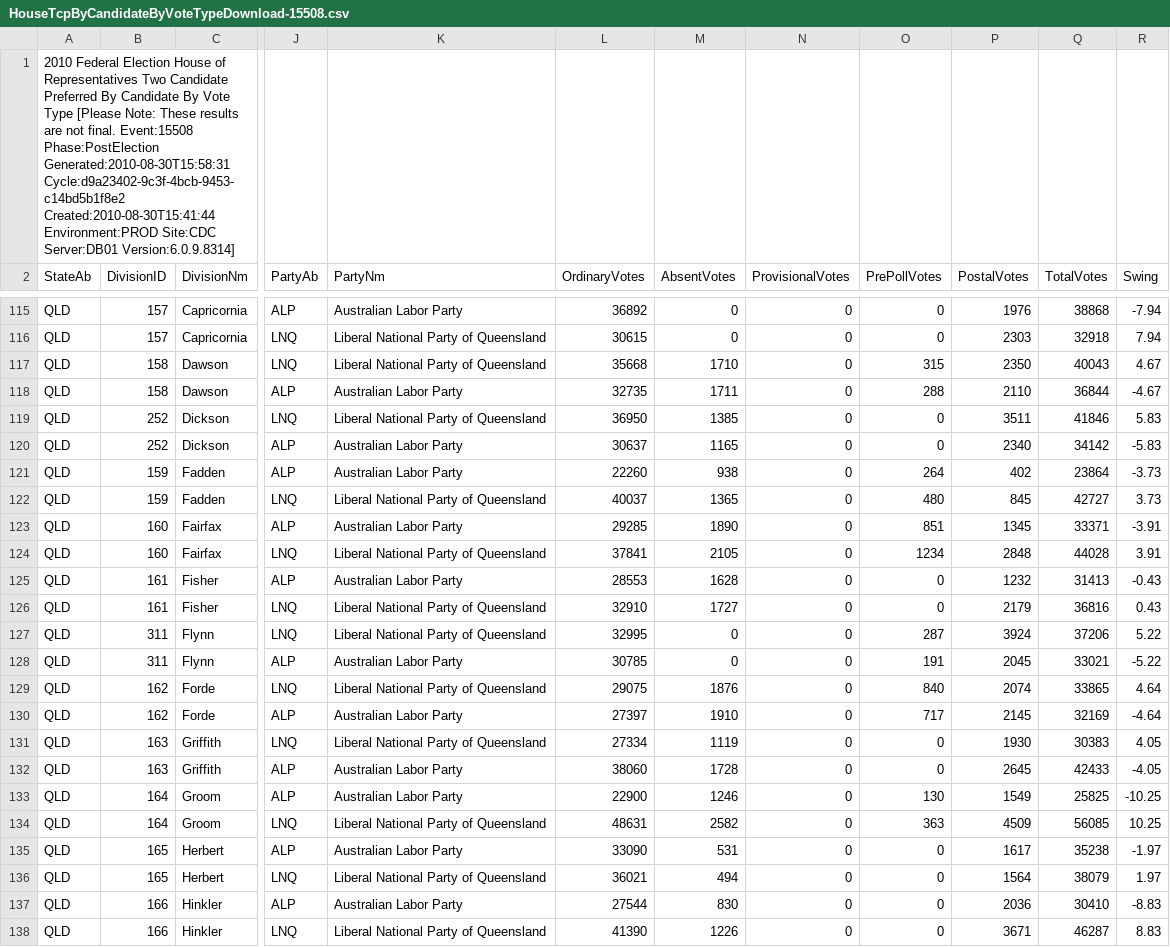
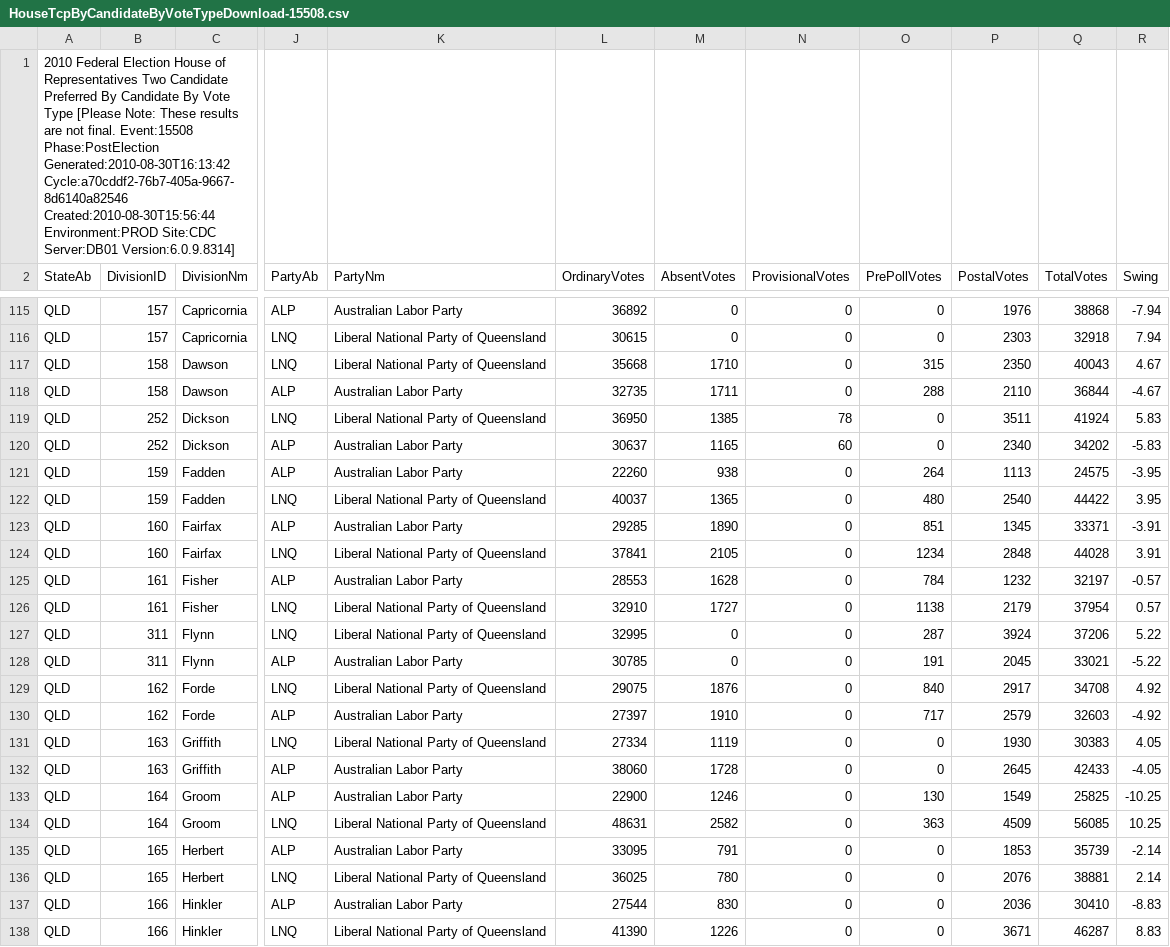
Before and after one commit to d1b/AustralianFederalElection2010CSV, a CSV file: HouseTcpByCandidateByVoteTypeDownload-15508.csv, drawn as a sheet; only a part is shown, gaps mark what is left out; the diff covers the shown part only; the diff names each change by its address in the sheet, - before the commit and + after, or states it on an @@ line.

```diff
--- a/HouseTcpByCandidateByVoteTypeDownload-15508.csv
+++ b/HouseTcpByCandidateByVoteTypeDownload-15508.csv
-A1 (StateAb): …Event:15508 Phase:PostElection Generated:2010-08-30T15:58:31 Cycle:d9a23402-9c3f-4bcb-9453-c14bd5b1f8e2 Created:2010-08-30T15:41:44 Environment:PROD Site:CDC…
+A1 (StateAb): …Event:15508 Phase:PostElection Generated:2010-08-30T16:13:42 Cycle:a70cddf2-76b7-405a-9667-8d6140a82546 Created:2010-08-30T15:56:44 Environment:PROD Site:CDC…
-N119 (ProvisionalVotes): 0
+N119 (ProvisionalVotes): 78
-Q119 (TotalVotes): 41846
+Q119 (TotalVotes): 41924
-N120 (ProvisionalVotes): 0
+N120 (ProvisionalVotes): 60
-Q120 (TotalVotes): 34142
+Q120 (TotalVotes): 34202
-P121 (PostalVotes): 402
+P121 (PostalVotes): 1113
-Q121 (TotalVotes): 23864
+Q121 (TotalVotes): 24575
-R121 (Swing): -3.73
+R121 (Swing): -3.95
-P122 (PostalVotes): 845
+P122 (PostalVotes): 2540
-Q122 (TotalVotes): 42727
+Q122 (TotalVotes): 44422
-R122 (Swing): 3.73
+R122 (Swing): 3.95
-O125 (PrePollVotes): 0
+O125 (PrePollVotes): 784
-Q125 (TotalVotes): 31413
+Q125 (TotalVotes): 32197
-R125 (Swing): -0.43
+R125 (Swing): -0.57
-O126 (PrePollVotes): 0
+O126 (PrePollVotes): 1138
-Q126 (TotalVotes): 36816
+Q126 (TotalVotes): 37954
-R126 (Swing): 0.43
+R126 (Swing): 0.57
-P129 (PostalVotes): 2074
+P129 (PostalVotes): 2917
-Q129 (TotalVotes): 33865
+Q129 (TotalVotes): 34708
-R129 (Swing): 4.64
+R129 (Swing): 4.92
-P130 (PostalVotes): 2145
+P130 (PostalVotes): 2579
-Q130 (TotalVotes): 32169
+Q130 (TotalVotes): 32603
-R130 (Swing): -4.64
+R130 (Swing): -4.92
-L135 (OrdinaryVotes): 33090
+L135 (OrdinaryVotes): 33095
-M135 (AbsentVotes): 531
+M135 (AbsentVotes): 791
-P135 (PostalVotes): 1617
+P135 (PostalVotes): 1853
-Q135 (TotalVotes): 35238
+Q135 (TotalVotes): 35739
-R135 (Swing): -1.97
+R135 (Swing): -2.14
-L136 (OrdinaryVotes): 36021
+L136 (OrdinaryVotes): 36025
-M136 (AbsentVotes): 494
+M136 (AbsentVotes): 780
-P136 (PostalVotes): 1564
+P136 (PostalVotes): 2076
-Q136 (TotalVotes): 38079
+Q136 (TotalVotes): 38881
-R136 (Swing): 1.97
+R136 (Swing): 2.14
```
Also changed, not shown: 40 edited cells elsewhere in this file, HouseFirstPrefsByCandidateByVoteTypeDownload-15508.csv, HouseVotesCountedByDivisionDownload-15508.csv, 53 other files.
